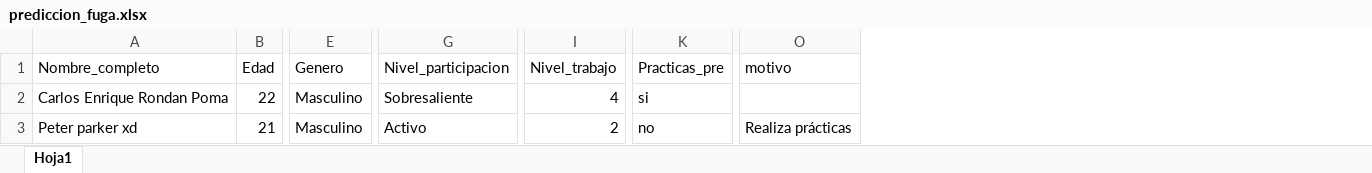
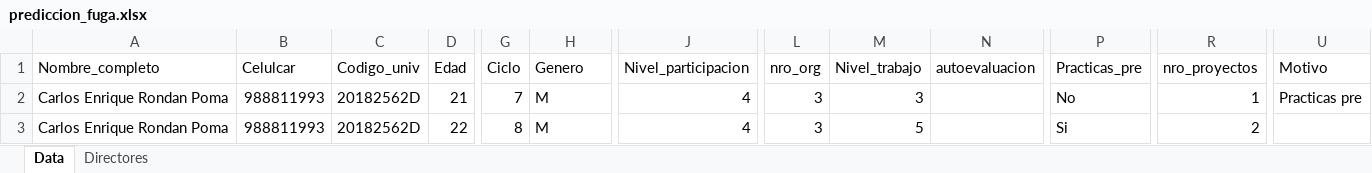
Before and after one commit to IDI-ASQ/PrediccionFugaMiembros, an Excel workbook: data/prediccion_fuga.xlsx, sheet Data, drawn as a sheet; only a part is shown, gaps mark what is left out; values as stored, in another font and other column widths than the file's, no cell formats; removed rows and columns are numbered as before the commit, all else as after; rows hold the shown columns only; the diff covers the shown part only; the diff names each change by its address in the sheet, - before the commit and + after, or states it on an @@ line.

```diff
--- a/data/prediccion_fuga.xlsx (sheet Data)
+++ b/data/prediccion_fuga.xlsx (sheet Data)
-sheet tab: Hoja1
+sheet tab: Data
+sheet tab: Directores
+column B (Celulcar), row 3: 988811993
+column C (Codigo_univ), row 3: 20182562D
+column G (Ciclo), row 3: 8
+column L (nro_org), row 3: 3
+column N (autoevaluacion), empty
+column R (nro_proyectos), row 3: 2
-column O (motivo), empty
+column U (Motivo), empty
+row 2: Carlos Enrique Rondan Poma | 988811993 | 20182562D | 21 | 7 | M | 4 | 3 | 3 |  | No | 1 | Practicas pre
-H3 (Genero): Masculino
+H3 (Genero): M
-J3 (Nivel_participacion): Sobresaliente
+J3 (Nivel_participacion): 4
-M3 (Nivel_trabajo): 4
+M3 (Nivel_trabajo): 5
-P3 (Practicas_pre): si
+P3 (Practicas_pre): Si
-row 3: Peter parker xd | 21 | Masculino | Activo | 2 | no | Realiza prácticas
```
Also changed, not shown: 1 edited cell elsewhere in this sheet, cell formats, 1 other file.
